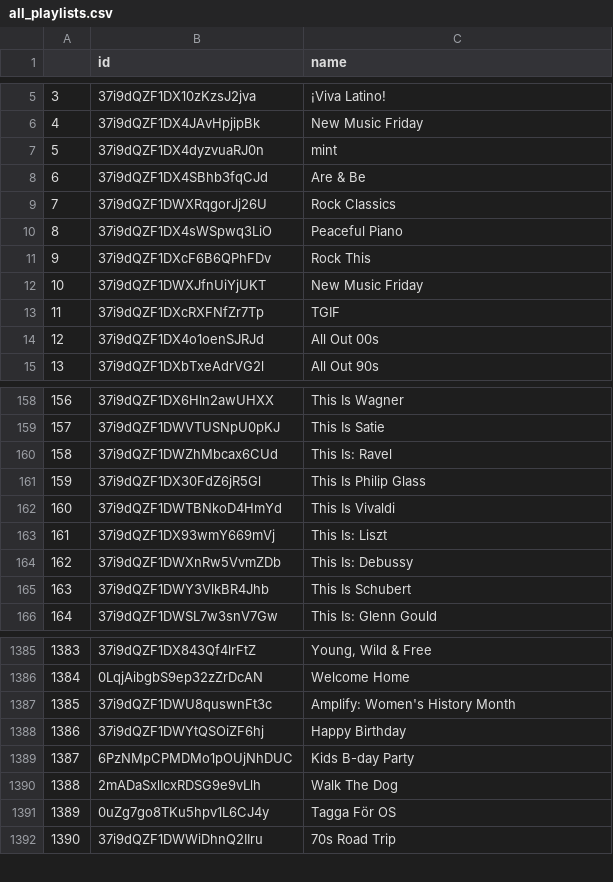
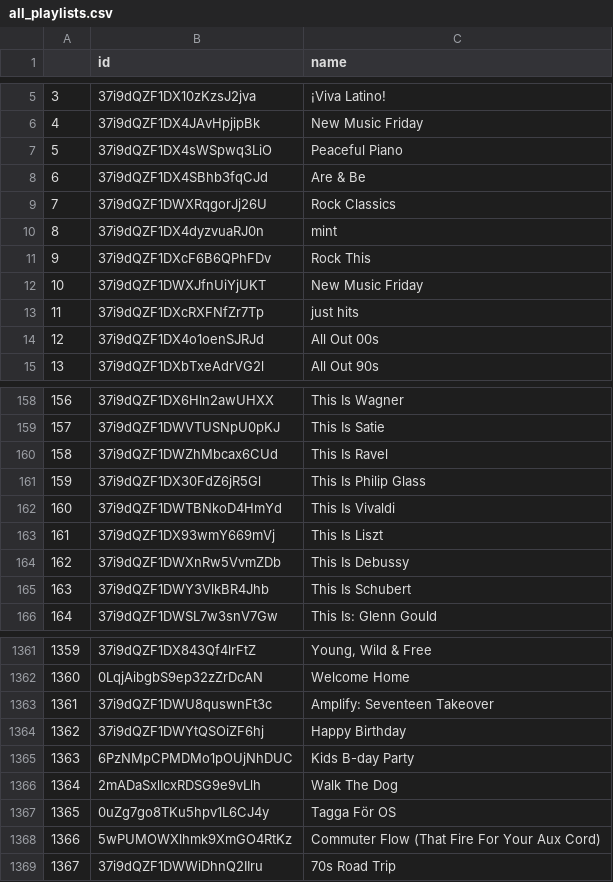
Before and after one commit to finnwurtz/Python-Spotify-Popular, a CSV file: all_playlists.csv, drawn as a sheet; only a part is shown, gaps mark what is left out; addresses are those after the commit; the diff covers the shown part only; the diff names each change by its address in the sheet, - before the commit and + after, or states it on an @@ line.

```diff
--- a/all_playlists.csv
+++ b/all_playlists.csv
@@ row 10 moved to row 7: 5 @@
@@ row 7 moved to row 10: 8 @@
-C13 (name): TGIF
+C13 (name): just hits
-C160 (name): This Is: Ravel
+C160 (name): This Is Ravel
-C163 (name): This Is: Liszt
+C163 (name): This Is Liszt
-C164 (name): This Is: Debussy
+C164 (name): This Is Debussy
@@ column A renumbered from row 189 down @@
-C1363 (name): Amplify: Women's History Month
+C1363 (name): Amplify: Seventeen Takeover
+row 1368: 1366 | 5wPUMOWXlhmk9XmGO4RtKz | Commuter Flow (That Fire For Your Aux Cord)
```
Also changed, not shown: 1 added row, 25 removed rows and 45 edited cells elsewhere in this file, top_100_playlists.csv, 3 other files.
